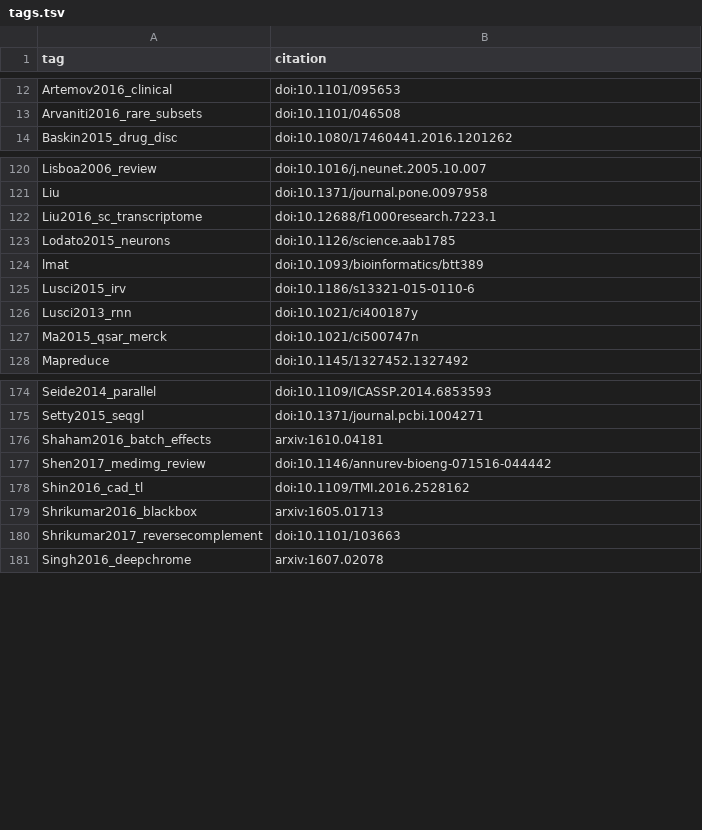
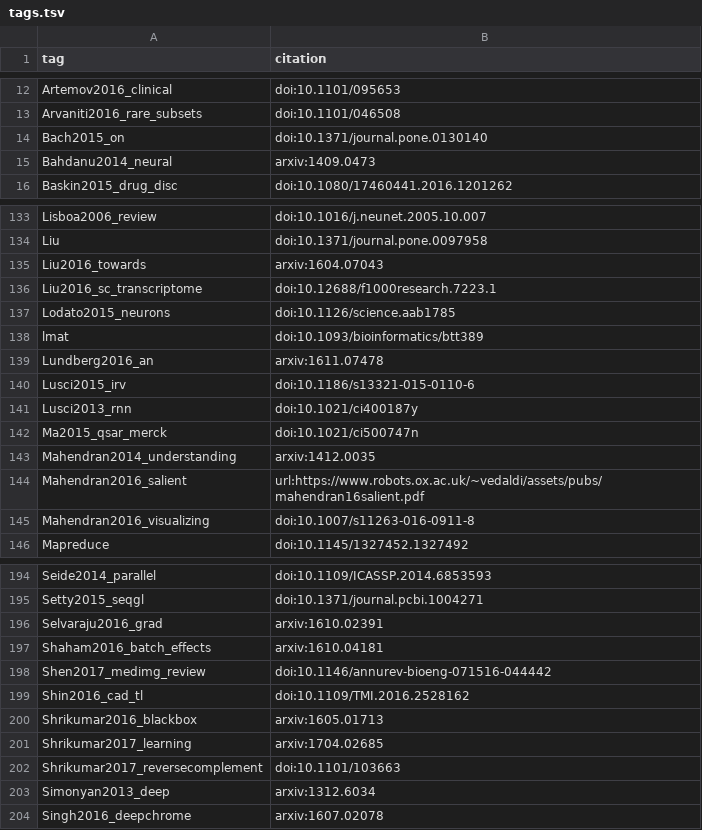
Before and after one commit to greenelab/deep-review, a TSV file: references/tags.tsv, drawn as a sheet; only a part is shown, gaps mark what is left out; the diff covers the shown part only.

```diff
--- a/references/tags.tsv
+++ b/references/tags.tsv
@@ -13,2 +13,4 @@ Artemov2016_clinical	doi:10.1101/095653
 Arvaniti2016_rare_subsets	doi:10.1101/046508
+Bach2015_on	doi:10.1371/journal.pone.0130140
+Bahdanu2014_neural	arxiv:1409.0473
 Baskin2015_drug_disc	doi:10.1080/17460441.2016.1201262
@@ -121,2 +134,3 @@ Lisboa2006_review	doi:10.1016/j.neunet.2005.10.007
 Liu	doi:10.1371/journal.pone.0097958
+Liu2016_towards	arxiv:1604.07043
 Liu2016_sc_transcriptome	doi:10.12688/f1000research.7223.1
@@ -124,2 +138,3 @@ Lodato2015_neurons	doi:10.1126/science.aab1785
 lmat	doi:10.1093/bioinformatics/btt389
+Lundberg2016_an	arxiv:1611.07478
 Lusci2015_irv	doi:10.1186/s13321-015-0110-6
@@ -127,2 +142,5 @@ Lusci2013_rnn	doi:10.1021/ci400187y
 Ma2015_qsar_merck	doi:10.1021/ci500747n
+Mahendran2014_understanding	arxiv:1412.0035
+Mahendran2016_salient	url:https://www.robots.ox.ac.uk/~vedaldi/assets/pubs/mahendran16salient.pdf
+Mahendran2016_visualizing	doi:10.1007/s11263-016-0911-8
 Mapreduce	doi:10.1145/1327452.1327492
@@ -175,2 +195,3 @@ Seide2014_parallel	doi:10.1109/ICASSP.2014.6853593
 Setty2015_seqgl	doi:10.1371/journal.pcbi.1004271
+Selvaraju2016_grad	arxiv:1610.02391
 Shaham2016_batch_effects	arxiv:1610.04181
@@ -179,3 +200,5 @@ Shin2016_cad_tl	doi:10.1109/TMI.2016.2528162
 Shrikumar2016_blackbox	arxiv:1605.01713
+Shrikumar2017_learning	arxiv:1704.02685
 Shrikumar2017_reversecomplement	doi:10.1101/103663
+Simonyan2013_deep	arxiv:1312.6034
 Singh2016_deepchrome	arxiv:1607.02078
```
Also changed, not shown: 20 added rows elsewhere in this file, 1 other file.
